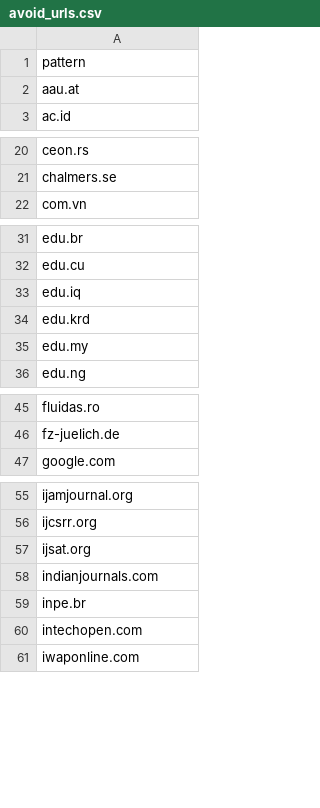
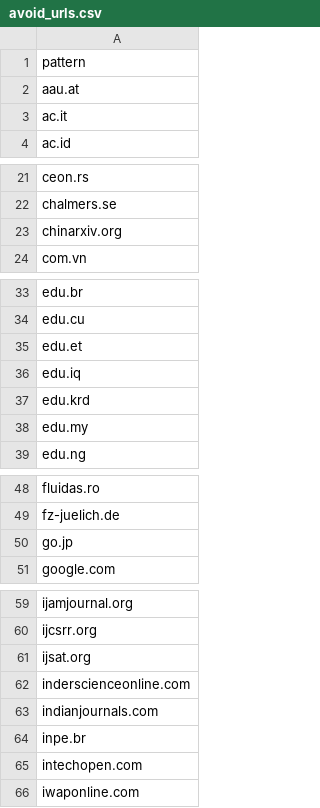
Before and after one commit to saswatanandi/paper-explorer-backend, a CSV file: data/databases/csv/avoid_urls.csv, drawn as a sheet; only a part is shown, gaps mark what is left out; the diff covers the shown part only; the diff names each change by its address in the sheet, - before the commit and + after, or states it on an @@ line.

```diff
--- a/data/databases/csv/avoid_urls.csv
+++ b/data/databases/csv/avoid_urls.csv
+row 3: ac.it
+row 23: chinarxiv.org
+row 35: edu.et
+row 50: go.jp
+row 62: inderscienceonline.com
```
Also changed, not shown: 3 added rows elsewhere in this file, data/databases/csv/avoid.csv, data/databases/csv/paper_reviewed.csv, 2 other files.
